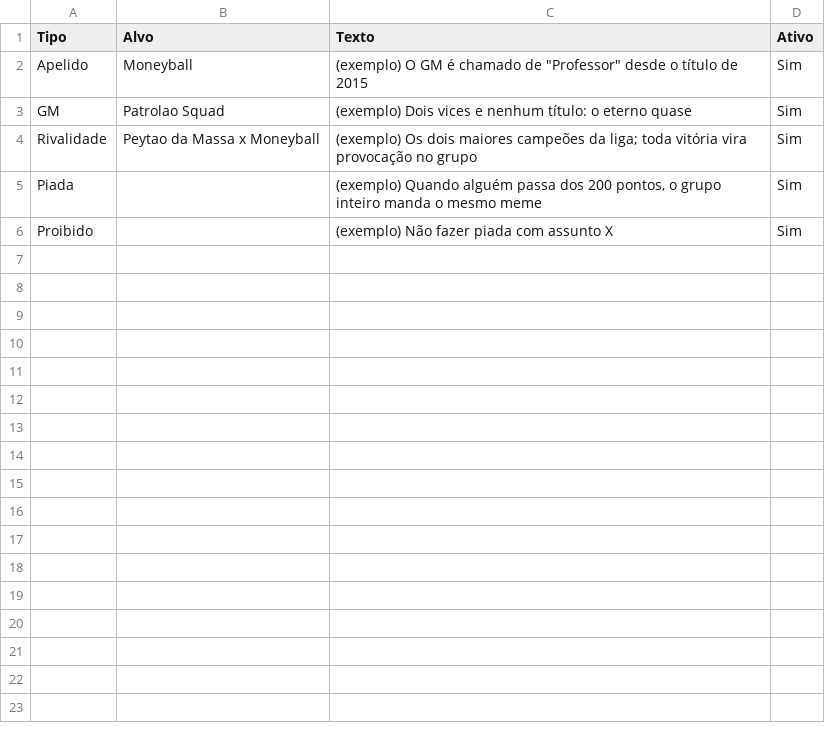
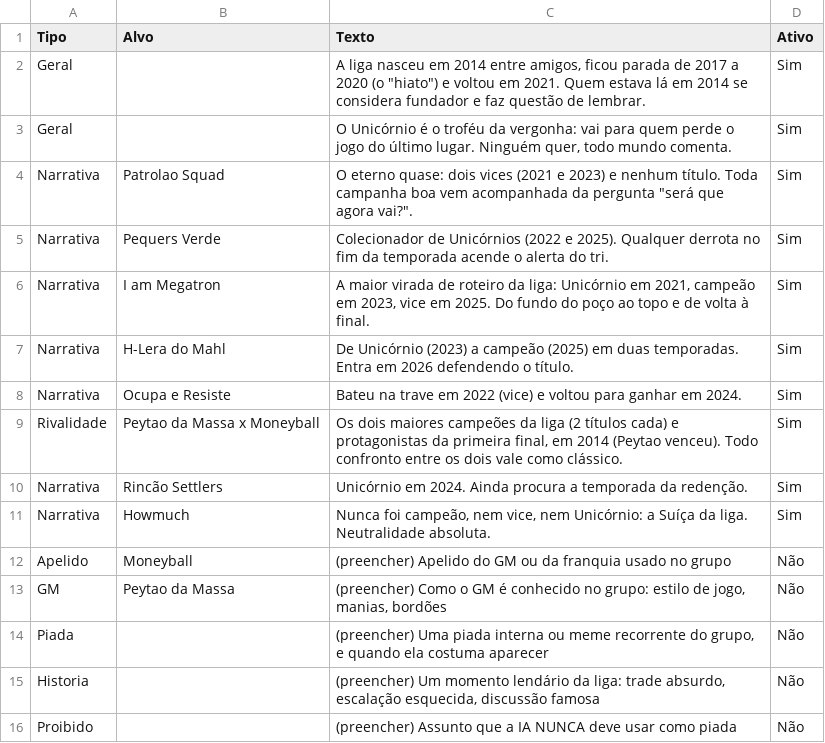
Before and after one commit to kevimiochims/tapitas-league, a CSV file: apps-script/LORE-modelo.csv, drawn as a sheet.

```diff
--- a/apps-script/LORE-modelo.csv
+++ b/apps-script/LORE-modelo.csv
@@ -1,6 +1,16 @@
 Tipo,Alvo,Texto,Ativo
-Apelido,Moneyball,"(exemplo) O GM é chamado de ""Professor"" desde o título de 2015",Sim
-GM,Patrolao Squad,"(exemplo) Dois vices e nenhum título: o eterno quase",Sim
-Rivalidade,Peytao da Massa x Moneyball,"(exemplo) Os dois maiores campeões da liga; toda vitória vira provocação no grupo",Sim
-Piada,,"(exemplo) Quando alguém passa dos 200 pontos, o grupo inteiro manda o mesmo meme",Sim
-Proibido,,"(exemplo) Não fazer piada com assunto X",Sim
+Geral,,"A liga nasceu em 2014 entre amigos, ficou parada de 2017 a 2020 (o ""hiato"") e voltou em 2021. Quem estava lá em 2014 se considera fundador e faz questão de lembrar.",Sim
+Geral,,"O Unicórnio é o troféu da vergonha: vai para quem perde o jogo do último lugar. Ninguém quer, todo mundo comenta.",Sim
+Narrativa,Patrolao Squad,"O eterno quase: dois vices (2021 e 2023) e nenhum título. Toda campanha boa vem acompanhada da pergunta ""será que agora vai?"".",Sim
+Narrativa,Pequers Verde,"Colecionador de Unicórnios (2022 e 2025). Qualquer derrota no fim da temporada acende o alerta do tri.",Sim
+Narrativa,I am Megatron,"A maior virada de roteiro da liga: Unicórnio em 2021, campeão em 2023, vice em 2025. Do fundo do poço ao topo e de volta à final.",Sim
+Narrativa,H-Lera do Mahl,"De Unicórnio (2023) a campeão (2025) em duas temporadas. Entra em 2026 defendendo o título.",Sim
+Narrativa,Ocupa e Resiste,"Bateu na trave em 2022 (vice) e voltou para ganhar em 2024.",Sim
+Rivalidade,Peytao da Massa x Moneyball,"Os dois maiores campeões da liga (2 títulos cada) e protagonistas da primeira final, em 2014 (Peytao venceu). Todo confronto entre os dois vale como clássico.",Sim
+Narrativa,Rincão Settlers,"Unicórnio em 2024. Ainda procura a temporada da redenção.",Sim
+Narrativa,Howmuch,"Nunca foi campeão, nem vice, nem Unicórnio: a Suíça da liga. Neutralidade absoluta.",Sim
+Apelido,Moneyball,"(preencher) Apelido do GM ou da franquia usado no grupo",Não
+GM,Peytao da Massa,"(preencher) Como o GM é conhecido no grupo: estilo de jogo, manias, bordões",Não
+Piada,,"(preencher) Uma piada interna ou meme recorrente do grupo, e quando ela costuma aparecer",Não
+Historia,,"(preencher) Um momento lendário da liga: trade absurdo, escalação esquecida, discussão famosa",Não
+Proibido,,"(preencher) Assunto que a IA NUNCA deve usar como piada",Não
```
Also changed, not shown: 3 other files.
